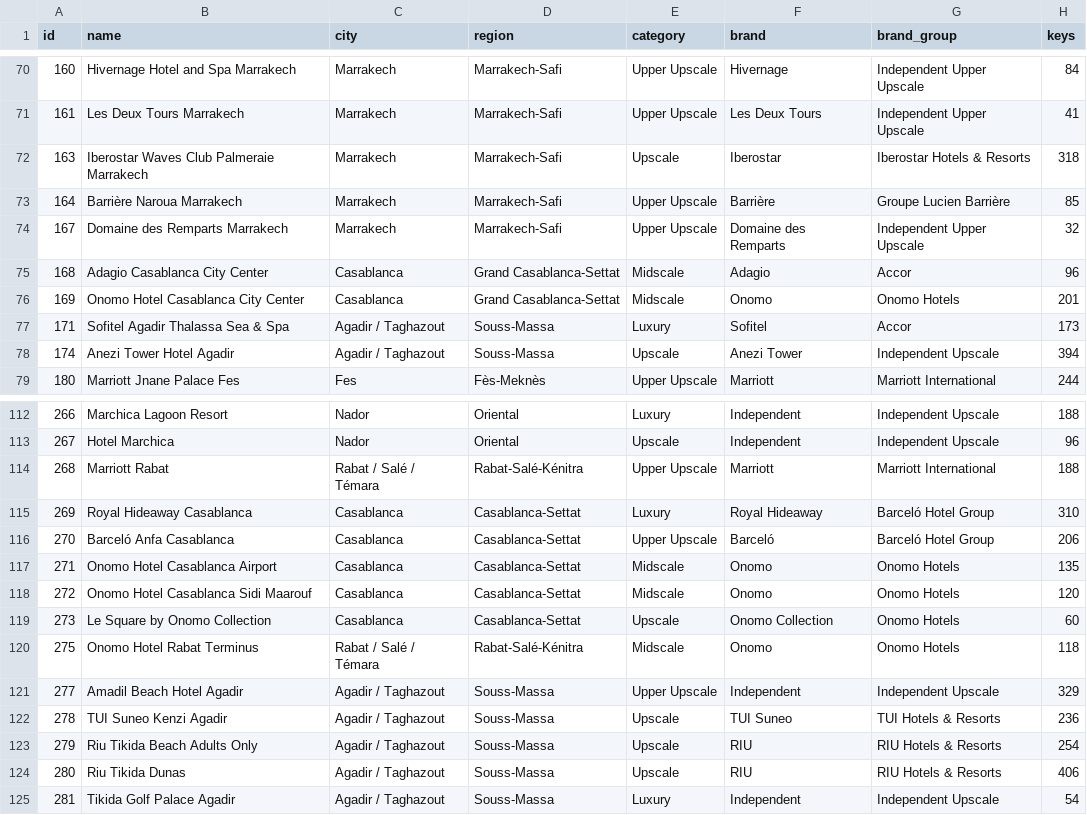
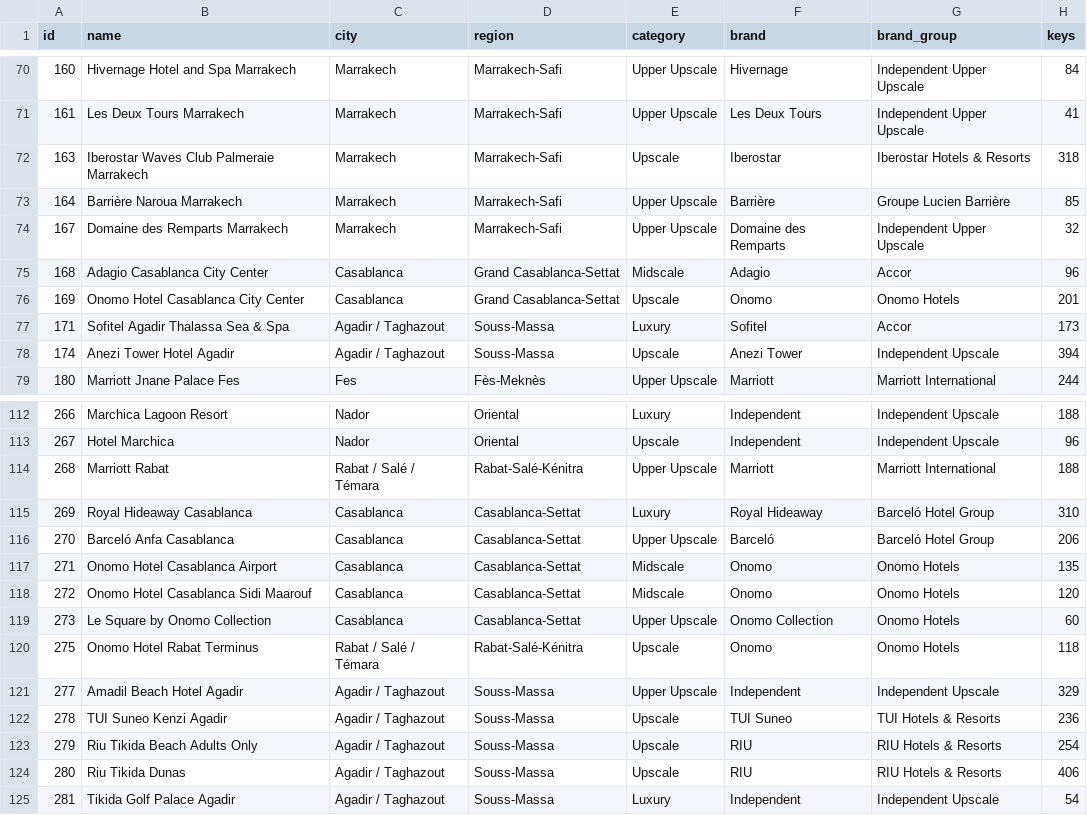
Before and after one commit to oaddahre/hospitalityiq, a CSV file: hotels.csv, drawn as a sheet; only a part is shown, gaps mark what is left out; the diff names each change by its address in the sheet, - before the commit and + after, or states it on an @@ line.

```diff
--- a/hotels.csv
+++ b/hotels.csv
-E76 (category): Midscale
+E76 (category): Upscale
-E119 (category): Upscale
+E119 (category): Upper Upscale
-E120 (category): Midscale
+E120 (category): Upscale
```
